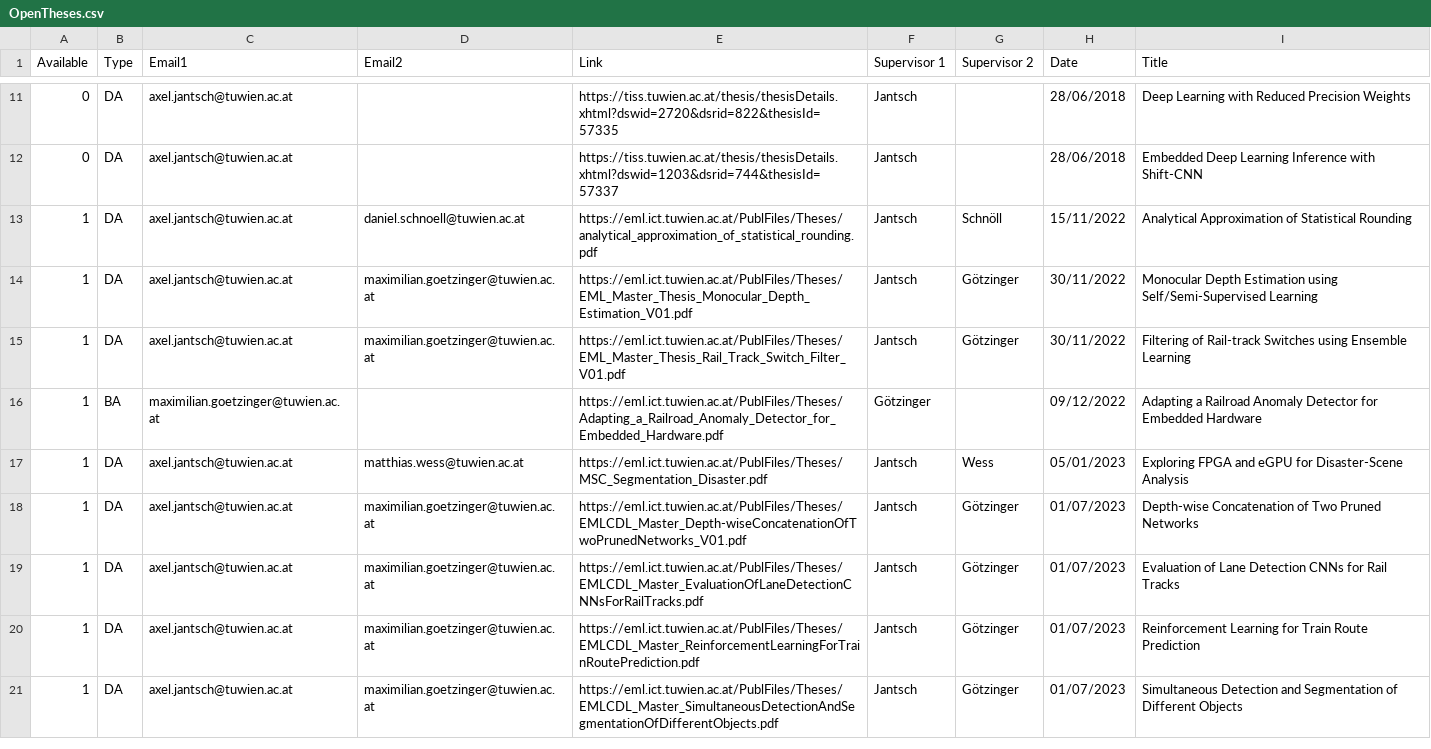
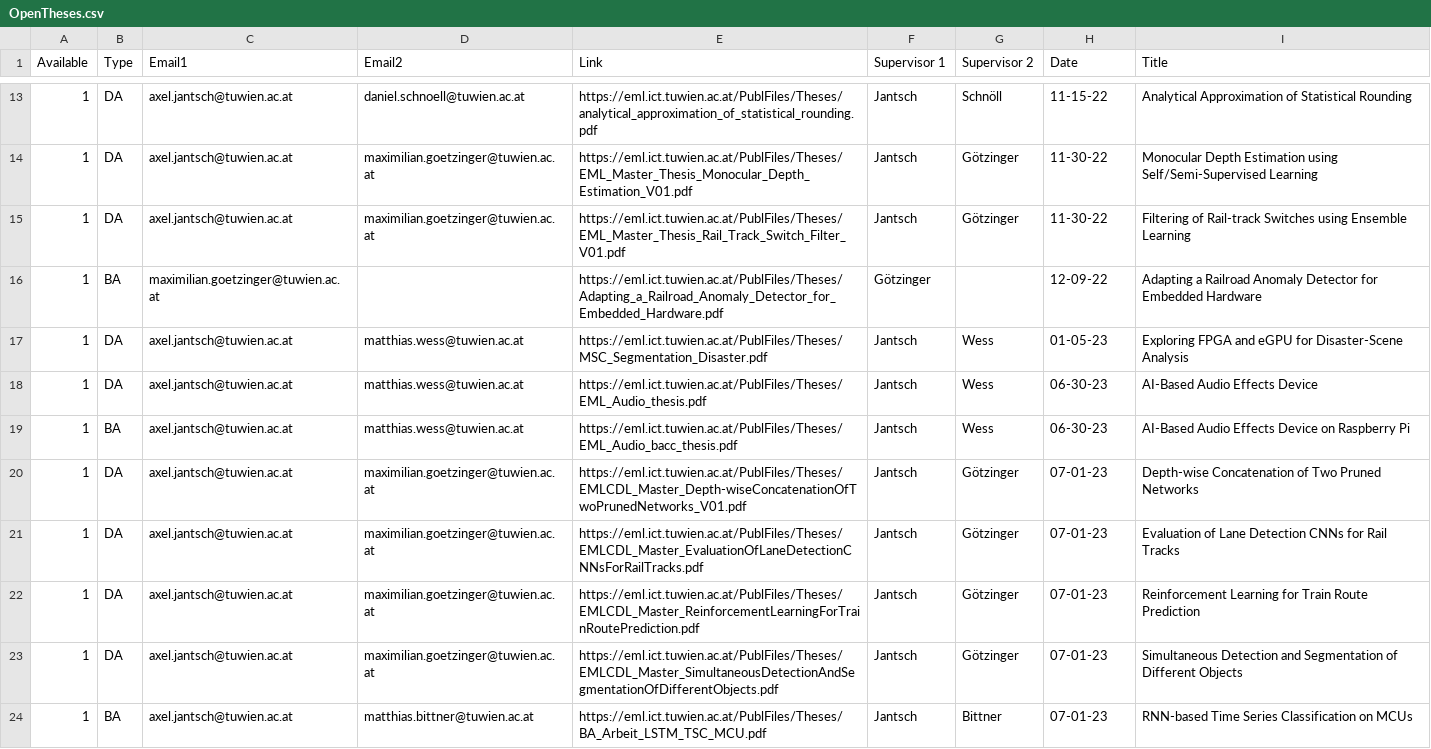
Before and after one commit to embedded-machine-learning/webpage, a CSV file: _data/OpenTheses.csv, drawn as a sheet; only a part is shown, gaps mark what is left out; the diff covers the shown part only.

```diff
--- a/_data/OpenTheses.csv
+++ b/_data/OpenTheses.csv
@@ -11,11 +13,12 @@ Available,Type,Email1,Email2,Link,Supervisor 1,Supervisor 2,Date,Title
-0,DA,axel.jantsch@tuwien.ac.at,,https://tiss.tuwien.ac.at/thesis/thesisDetails.xhtml?dswid=2720&dsrid=822&thesisId=57335,Jantsch,,28/06/2018,Deep Learning with Reduced Precision Weights
-0,DA,axel.jantsch@tuwien.ac.at,,https://tiss.tuwien.ac.at/thesis/thesisDetails.xhtml?dswid=1203&dsrid=744&thesisId=57337,Jantsch,,28/06/2018,Embedded Deep Learning Inference with Shift-CNN
-1,DA,axel.jantsch@tuwien.ac.at,daniel.schnoell@tuwien.ac.at,https://eml.ict.tuwien.ac.at/PublFiles/Theses/analytical_approximation_of_statistical_rounding.pdf,Jantsch,Schnöll,15/11/2022,Analytical Approximation of Statistical Rounding
-1,DA,axel.jantsch@tuwien.ac.at,maximilian.goetzinger@tuwien.ac.at,https://eml.ict.tuwien.ac.at/PublFiles/Theses/EML_Master_Thesis_Monocular_Depth_Estimation_V01.pdf,Jantsch,Götzinger,30/11/2022,Monocular Depth Estimation using Self/Semi-Supervised Learning
-1,DA,axel.jantsch@tuwien.ac.at,maximilian.goetzinger@tuwien.ac.at,https://eml.ict.tuwien.ac.at/PublFiles/Theses/EML_Master_Thesis_Rail_Track_Switch_Filter_V01.pdf,Jantsch,Götzinger,30/11/2022,Filtering of Rail-track Switches using Ensemble Learning
-1,BA,maximilian.goetzinger@tuwien.ac.at,,https://eml.ict.tuwien.ac.at/PublFiles/Theses/Adapting_a_Railroad_Anomaly_Detector_for_Embedded_Hardware.pdf,Götzinger,,09/12/2022,Adapting a Railroad Anomaly Detector for Embedded Hardware
-1,DA,axel.jantsch@tuwien.ac.at,matthias.wess@tuwien.ac.at,https://eml.ict.tuwien.ac.at/PublFiles/Theses/MSC_Segmentation_Disaster.pdf,Jantsch,Wess,05/01/2023,Exploring FPGA and eGPU for Disaster-Scene Analysis
-1,DA,axel.jantsch@tuwien.ac.at,maximilian.goetzinger@tuwien.ac.at,https://eml.ict.tuwien.ac.at/PublFiles/Theses/EMLCDL_Master_Depth-wiseConcatenationOfTwoPrunedNetworks_V01.pdf,Jantsch,Götzinger,01/07/2023,Depth-wise Concatenation of Two Pruned Networks
-1,DA,axel.jantsch@tuwien.ac.at,maximilian.goetzinger@tuwien.ac.at,https://eml.ict.tuwien.ac.at/PublFiles/Theses/EMLCDL_Master_EvaluationOfLaneDetectionCNNsForRailTracks.pdf,Jantsch,Götzinger,01/07/2023,Evaluation of Lane Detection CNNs for Rail Tracks
-1,DA,axel.jantsch@tuwien.ac.at,maximilian.goetzinger@tuwien.ac.at,https://eml.ict.tuwien.ac.at/PublFiles/Theses/EMLCDL_Master_ReinforcementLearningForTrainRoutePrediction.pdf,Jantsch,Götzinger,01/07/2023,Reinforcement Learning for Train Route Prediction
-1,DA,axel.jantsch@tuwien.ac.at,maximilian.goetzinger@tuwien.ac.at,https://eml.ict.tuwien.ac.at/PublFiles/Theses/EMLCDL_Master_SimultaneousDetectionAndSegmentationOfDifferentObjects.pdf,Jantsch,Götzinger,01/07/2023,Simultaneous Detection and Segmentation of Different Objects
+1,DA,axel.jantsch@tuwien.ac.at,daniel.schnoell@tuwien.ac.at,https://eml.ict.tuwien.ac.at/PublFiles/Theses/analytical_approximation_of_statistical_rounding.pdf,Jantsch,Schnöll,11-15-22,Analytical Approximation of Statistical Rounding
+1,DA,axel.jantsch@tuwien.ac.at,maximilian.goetzinger@tuwien.ac.at,https://eml.ict.tuwien.ac.at/PublFiles/Theses/EML_Master_Thesis_Monocular_Depth_Estimation_V01.pdf,Jantsch,Götzinger,11-30-22,Monocular Depth Estimation using Self/Semi-Supervised Learning
+1,DA,axel.jantsch@tuwien.ac.at,maximilian.goetzinger@tuwien.ac.at,https://eml.ict.tuwien.ac.at/PublFiles/Theses/EML_Master_Thesis_Rail_Track_Switch_Filter_V01.pdf,Jantsch,Götzinger,11-30-22,Filtering of Rail-track Switches using Ensemble Learning
+1,BA,maximilian.goetzinger@tuwien.ac.at,,https://eml.ict.tuwien.ac.at/PublFiles/Theses/Adapting_a_Railroad_Anomaly_Detector_for_Embedded_Hardware.pdf,Götzinger,,12-09-22,Adapting a Railroad Anomaly Detector for Embedded Hardware
+1,DA,axel.jantsch@tuwien.ac.at,matthias.wess@tuwien.ac.at,https://eml.ict.tuwien.ac.at/PublFiles/Theses/MSC_Segmentation_Disaster.pdf,Jantsch,Wess,01-05-23,Exploring FPGA and eGPU for Disaster-Scene Analysis
+1,DA,axel.jantsch@tuwien.ac.at,matthias.wess@tuwien.ac.at,https://eml.ict.tuwien.ac.at/PublFiles/Theses/EML_Audio_thesis.pdf,Jantsch,Wess,06-30-23,AI-Based Audio Effects Device
+1,BA,axel.jantsch@tuwien.ac.at,matthias.wess@tuwien.ac.at,https://eml.ict.tuwien.ac.at/PublFiles/Theses/EML_Audio_bacc_thesis.pdf,Jantsch,Wess,06-30-23,AI-Based Audio Effects Device on Raspberry Pi
+1,DA,axel.jantsch@tuwien.ac.at,maximilian.goetzinger@tuwien.ac.at,https://eml.ict.tuwien.ac.at/PublFiles/Theses/EMLCDL_Master_Depth-wiseConcatenationOfTwoPrunedNetworks_V01.pdf,Jantsch,Götzinger,07-01-23,Depth-wise Concatenation of Two Pruned Networks
+1,DA,axel.jantsch@tuwien.ac.at,maximilian.goetzinger@tuwien.ac.at,https://eml.ict.tuwien.ac.at/PublFiles/Theses/EMLCDL_Master_EvaluationOfLaneDetectionCNNsForRailTracks.pdf,Jantsch,Götzinger,07-01-23,Evaluation of Lane Detection CNNs for Rail Tracks
+1,DA,axel.jantsch@tuwien.ac.at,maximilian.goetzinger@tuwien.ac.at,https://eml.ict.tuwien.ac.at/PublFiles/Theses/EMLCDL_Master_ReinforcementLearningForTrainRoutePrediction.pdf,Jantsch,Götzinger,07-01-23,Reinforcement Learning for Train Route Prediction
+1,DA,axel.jantsch@tuwien.ac.at,maximilian.goetzinger@tuwien.ac.at,https://eml.ict.tuwien.ac.at/PublFiles/Theses/EMLCDL_Master_SimultaneousDetectionAndSegmentationOfDifferentObjects.pdf,Jantsch,Götzinger,07-01-23,Simultaneous Detection and Segmentation of Different Objects
+1,BA,axel.jantsch@tuwien.ac.at,matthias.bittner@tuwien.ac.at,https://eml.ict.tuwien.ac.at/PublFiles/Theses/BA_Arbeit_LSTM_TSC_MCU.pdf,Jantsch,Bittner,07-01-23,RNN-based Time Series Classification on MCUs
```
Also changed, not shown: 4 added rows, 2 removed rows and 12 edited cells elsewhere in this file, 8 other files.
